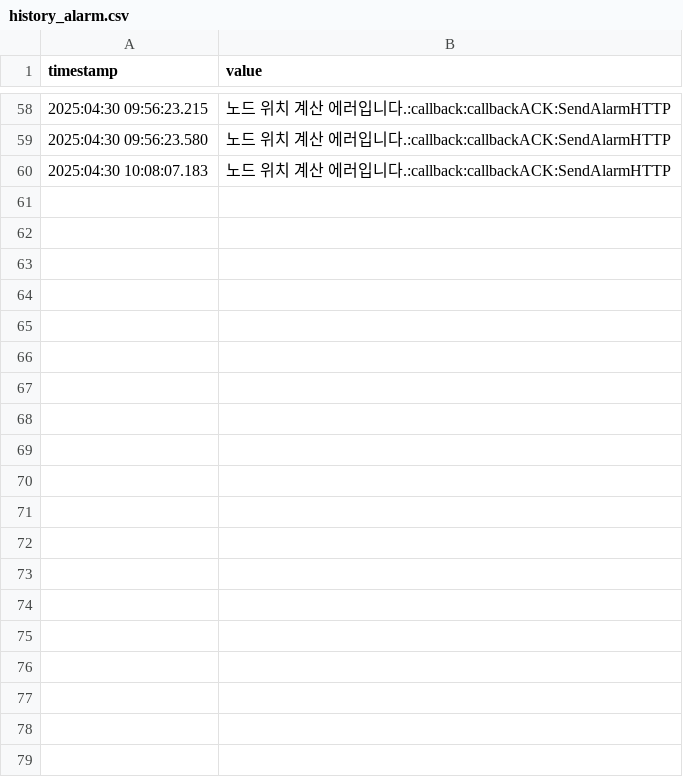
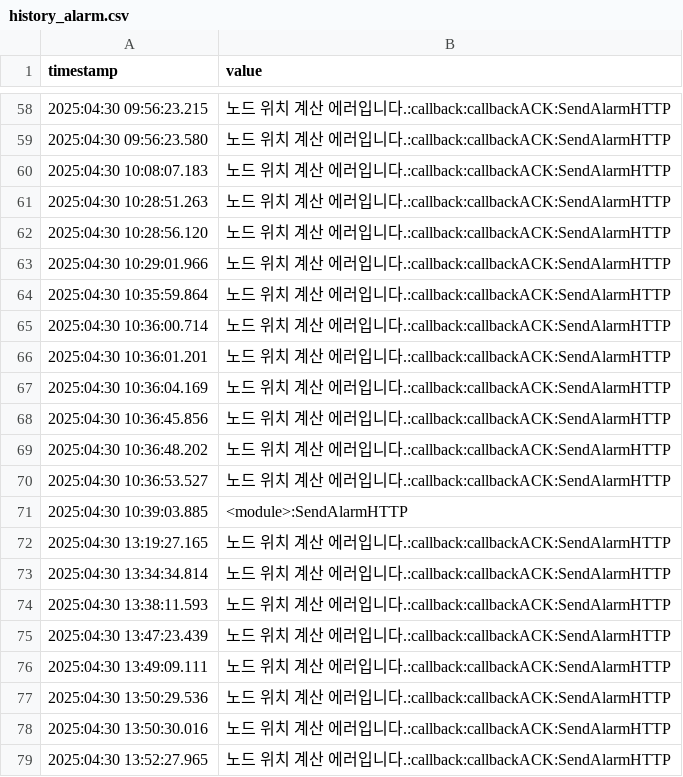
Before and after one commit to 2kkman/tactracer_robot, a CSV file: bumblebee/config/carrier_itx/history_alarm.csv, drawn as a sheet; only a part is shown, gaps mark what is left out; the diff covers the shown part only; the diff names each change by its address in the sheet, - before the commit and + after, or states it on an @@ line.

```diff
--- a/bumblebee/config/carrier_itx/history_alarm.csv
+++ b/bumblebee/config/carrier_itx/history_alarm.csv
+row 61: 2025:04:30 10:28:51.263 | 노드 위치 계산 에러입니다.:callback:callbackACK:SendAlarmHTTP
+row 62: 2025:04:30 10:28:56.120 | 노드 위치 계산 에러입니다.:callback:callbackACK:SendAlarmHTTP
+row 63: 2025:04:30 10:29:01.966 | 노드 위치 계산 에러입니다.:callback:callbackACK:SendAlarmHTTP
+row 64: 2025:04:30 10:35:59.864 | 노드 위치 계산 에러입니다.:callback:callbackACK:SendAlarmHTTP
+row 65: 2025:04:30 10:36:00.714 | 노드 위치 계산 에러입니다.:callback:callbackACK:SendAlarmHTTP
+row 66: 2025:04:30 10:36:01.201 | 노드 위치 계산 에러입니다.:callback:callbackACK:SendAlarmHTTP
+row 67: 2025:04:30 10:36:04.169 | 노드 위치 계산 에러입니다.:callback:callbackACK:SendAlarmHTTP
+row 68: 2025:04:30 10:36:45.856 | 노드 위치 계산 에러입니다.:callback:callbackACK:SendAlarmHTTP
+row 69: 2025:04:30 10:36:48.202 | 노드 위치 계산 에러입니다.:callback:callbackACK:SendAlarmHTTP
+row 70: 2025:04:30 10:36:53.527 | 노드 위치 계산 에러입니다.:callback:callbackACK:SendAlarmHTTP
+row 71: 2025:04:30 10:39:03.885 | <module>:SendAlarmHTTP
+row 72: 2025:04:30 13:19:27.165 | 노드 위치 계산 에러입니다.:callback:callbackACK:SendAlarmHTTP
+row 73: 2025:04:30 13:34:34.814 | 노드 위치 계산 에러입니다.:callback:callbackACK:SendAlarmHTTP
+row 74: 2025:04:30 13:38:11.593 | 노드 위치 계산 에러입니다.:callback:callbackACK:SendAlarmHTTP
+row 75: 2025:04:30 13:47:23.439 | 노드 위치 계산 에러입니다.:callback:callbackACK:SendAlarmHTTP
+row 76: 2025:04:30 13:49:09.111 | 노드 위치 계산 에러입니다.:callback:callbackACK:SendAlarmHTTP
+row 77: 2025:04:30 13:50:29.536 | 노드 위치 계산 에러입니다.:callback:callbackACK:SendAlarmHTTP
+row 78: 2025:04:30 13:50:30.016 | 노드 위치 계산 에러입니다.:callback:callbackACK:SendAlarmHTTP
+row 79: 2025:04:30 13:52:27.965 | 노드 위치 계산 에러입니다.:callback:callbackACK:SendAlarmHTTP
```
Also changed, not shown: 19 added rows elsewhere in this file, 14 other files.
